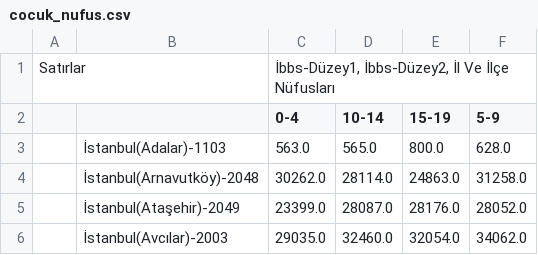
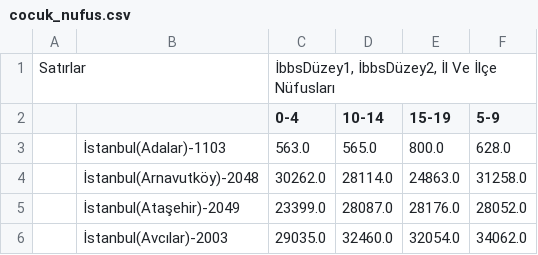
Before and after one commit to tugcecalisir/IBB_Data_Analysis, a CSV file: cocuk_nufus.csv, drawn as a sheet; only a part is shown.

Commit message:
Update cocuk_nufus.csv

```diff
--- a/cocuk_nufus.csv
+++ b/cocuk_nufus.csv
@@ -1,2 +1,2 @@
-Satırlar||İbbs-Düzey1, İbbs-Düzey2,  İl Ve İlçe Nüfusları||||
+Satırlar||İbbsDüzey1, İbbsDüzey2,  İl Ve İlçe Nüfusları||||
 ||0-4|10-14|15-19|5-9|
```
